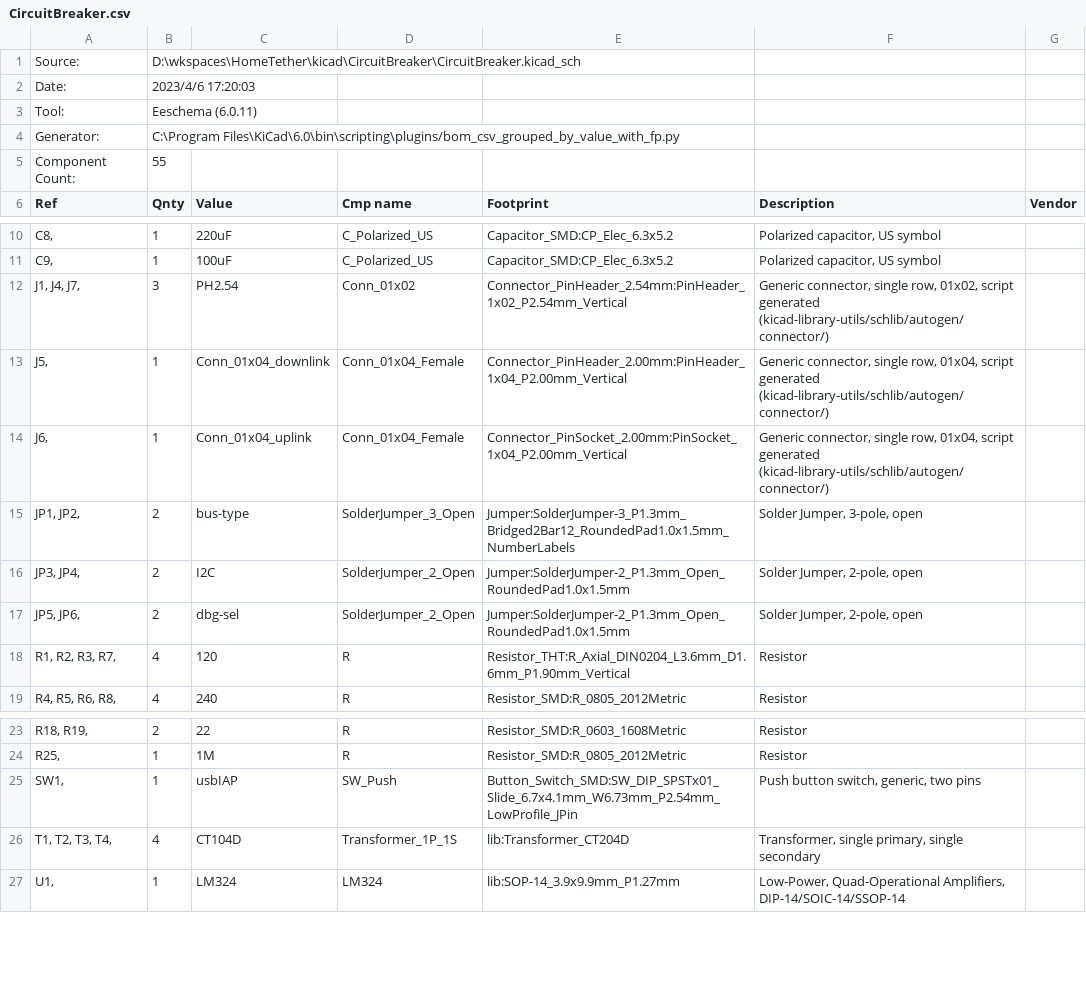
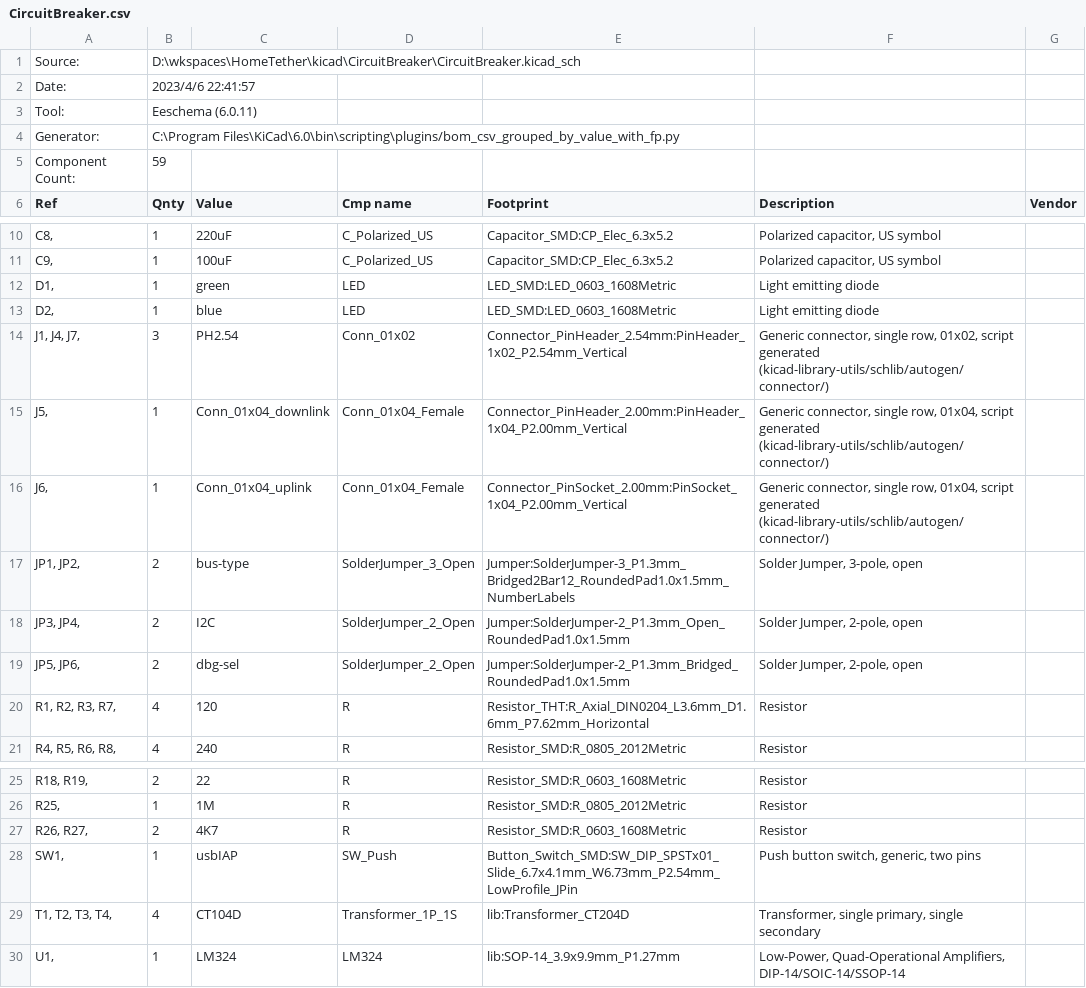
Before and after one commit to syscheme/hometether, a CSV file: kicad/CircuitBreaker/CircuitBreaker.csv, drawn as a sheet; only a part is shown, gaps mark what is left out.

```diff
--- a/kicad/CircuitBreaker/CircuitBreaker.csv
+++ b/kicad/CircuitBreaker/CircuitBreaker.csv
@@ -1,6 +1,6 @@
 "Source:","D:\wkspaces\HomeTether\kicad\CircuitBreaker\CircuitBreaker.kicad_sch"
-"Date:","2023/4/6 17:20:03"
+"Date:","2023/4/6 22:41:57"
 "Tool:","Eeschema (6.0.11)"
 "Generator:","C:\Program Files\KiCad\6.0\bin\scripting\plugins/bom_csv_grouped_by_value_with_fp.py"
-"Component Count:","55"
+"Component Count:","59"
 "Ref","Qnty","Value","Cmp name","Footprint","Description","Vendor"
@@ -11,2 +11,4 @@
 "C9, ","1","100uF","C_Polarized_US","Capacitor_SMD:CP_Elec_6.3x5.2","Polarized capacitor, US symbol",""
+"D1, ","1","green","LED","LED_SMD:LED_0603_1608Metric","Light emitting diode",""
+"D2, ","1","blue","LED","LED_SMD:LED_0603_1608Metric","Light emitting diode",""
 "J1, J4, J7, ","3","PH2.54","Conn_01x02","Connector_PinHeader_2.54mm:PinHeader_1x02_P2.54mm_Vertical","Generic connector, single row, 01x02, script generated (kicad-library-utils/schlib/autogen/connector/)",""
@@ -16,4 +18,4 @@
 "JP3, JP4, ","2","I2C","SolderJumper_2_Open","Jumper:SolderJumper-2_P1.3mm_Open_RoundedPad1.0x1.5mm","Solder Jumper, 2-pole, open",""
-"JP5, JP6, ","2","dbg-sel","SolderJumper_2_Open","Jumper:SolderJumper-2_P1.3mm_Open_RoundedPad1.0x1.5mm","Solder Jumper, 2-pole, open",""
-"R1, R2, R3, R7, ","4","120","R","Resistor_THT:R_Axial_DIN0204_L3.6mm_D1.6mm_P1.90mm_Vertical","Resistor",""
+"JP5, JP6, ","2","dbg-sel","SolderJumper_2_Open","Jumper:SolderJumper-2_P1.3mm_Bridged_RoundedPad1.0x1.5mm","Solder Jumper, 2-pole, open",""
+"R1, R2, R3, R7, ","4","120","R","Resistor_THT:R_Axial_DIN0204_L3.6mm_D1.6mm_P7.62mm_Horizontal","Resistor",""
 "R4, R5, R6, R8, ","4","240","R","Resistor_SMD:R_0805_2012Metric","Resistor",""
@@ -24,2 +26,3 @@
 "R25, ","1","1M","R","Resistor_SMD:R_0805_2012Metric","Resistor",""
+"R26, R27, ","2","4K7","R","Resistor_SMD:R_0603_1608Metric","Resistor",""
 "SW1, ","1","usbIAP","SW_Push","Button_Switch_SMD:SW_DIP_SPSTx01_Slide_6.7x4.1mm_W6.73mm_P2.54mm_LowProfile_JPin","Push button switch, generic, two pins",""
```
Also changed, not shown: 4 other files.
